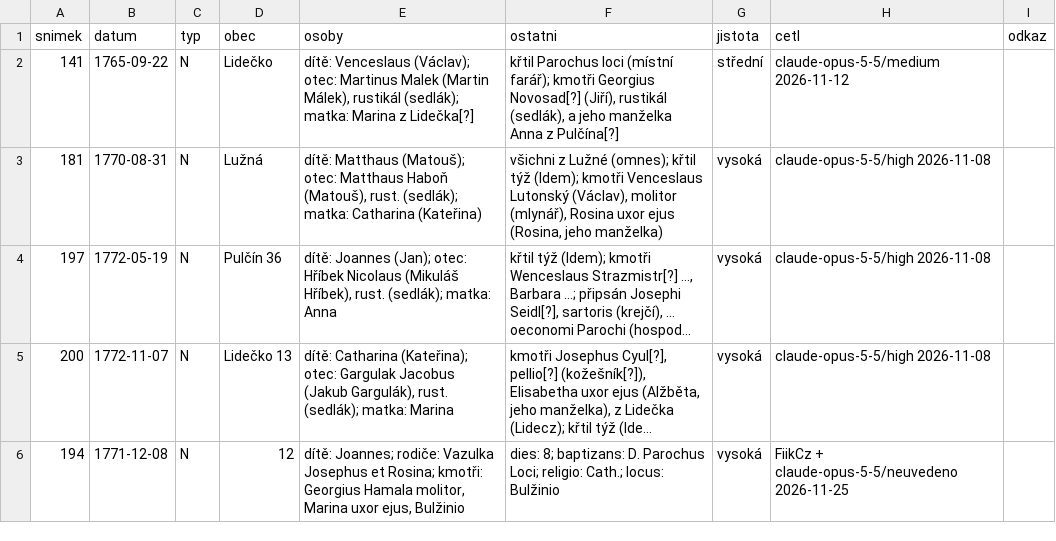
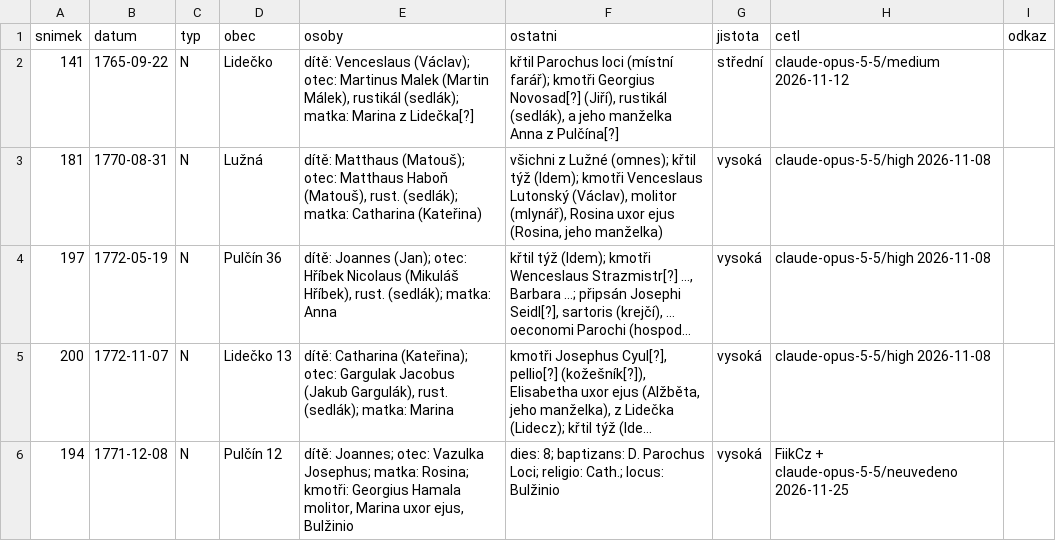
Before and after one commit to FiikCz/matriky-index, a TSV file: knihy/zaopava/vk-iv-2/precteno.tsv, drawn as a sheet; long unchanged cells end in …; the diff names each change by its address in the sheet, - before the commit and + after, or states it on an @@ line.

```diff
--- a/knihy/zaopava/vk-iv-2/precteno.tsv
+++ b/knihy/zaopava/vk-iv-2/precteno.tsv
-D6 (obec): 12
+D6 (obec): Pulčín 12
-E6 (osoby): dítě: Joannes; rodiče: Vazulka Josephus et Rosina; kmotři:…
+E6 (osoby): dítě: Joannes; otec: Vazulka Josephus; matka: Rosina; kmotři:…
```
Also changed, not shown: knihy/zaopava/vk-iv-11/precteno.tsv.
